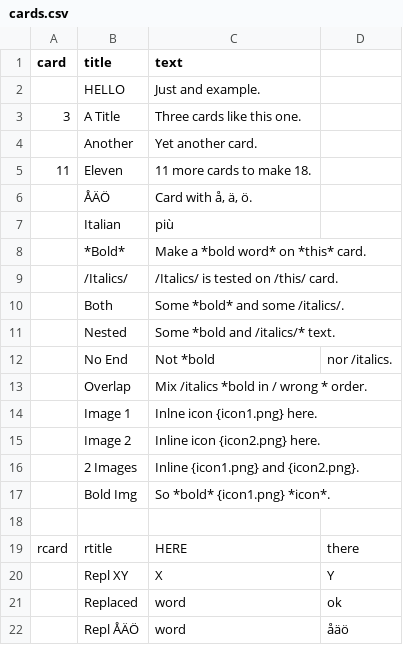
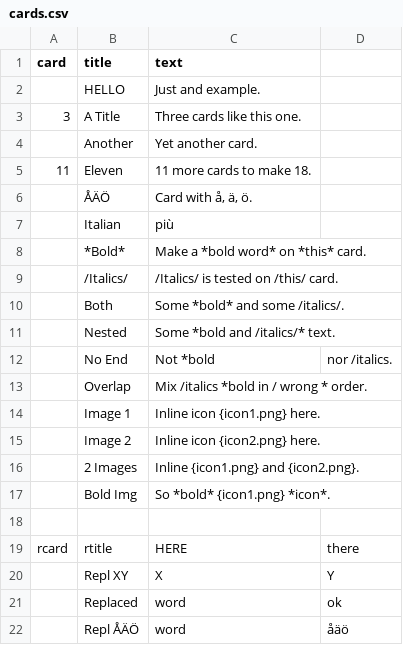
Before and after one commit to lifelike/countersheetsextension, a CSV file: examples/cards.csv, drawn as a sheet.

```diff
--- a/examples/cards.csv
+++ b/examples/cards.csv
@@ -13,3 +13,3 @@ card,title,text
 ,Overlap,Mix /italics *bold in / wrong * order.
-,Image 1,Inlne icon {icon1.png} here.
+,Image 1,Inline icon {icon1.png} here.
 ,Image 2,Inline icon {icon2.png} here.
```
Also changed, not shown: 2 other files.
